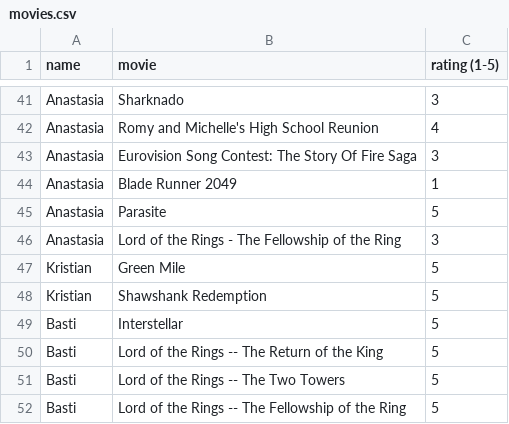
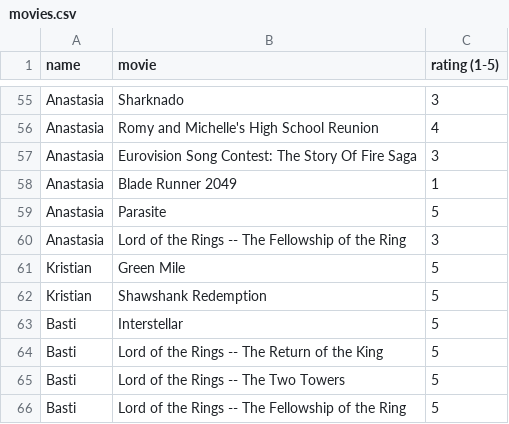
Before and after one commit to brauliotegui/SPICED, a CSV file: Week_10/movies.csv, drawn as a sheet; only a part is shown, gaps mark what is left out; the diff covers the shown part only.

```diff
--- a/Week_10/movies.csv
+++ b/Week_10/movies.csv
@@ -45,3 +59,3 @@ Anastasia,Blade Runner 2049,1
 Anastasia,Parasite,5
-Anastasia,Lord of the Rings - The Fellowship of the Ring,3
+Anastasia,Lord of the Rings -- The Fellowship of the Ring,3
 Kristian,Green Mile,5
```
Also changed, not shown: 36 added rows, 2 removed rows and 1 edited cell elsewhere in this file, 16 other files.
